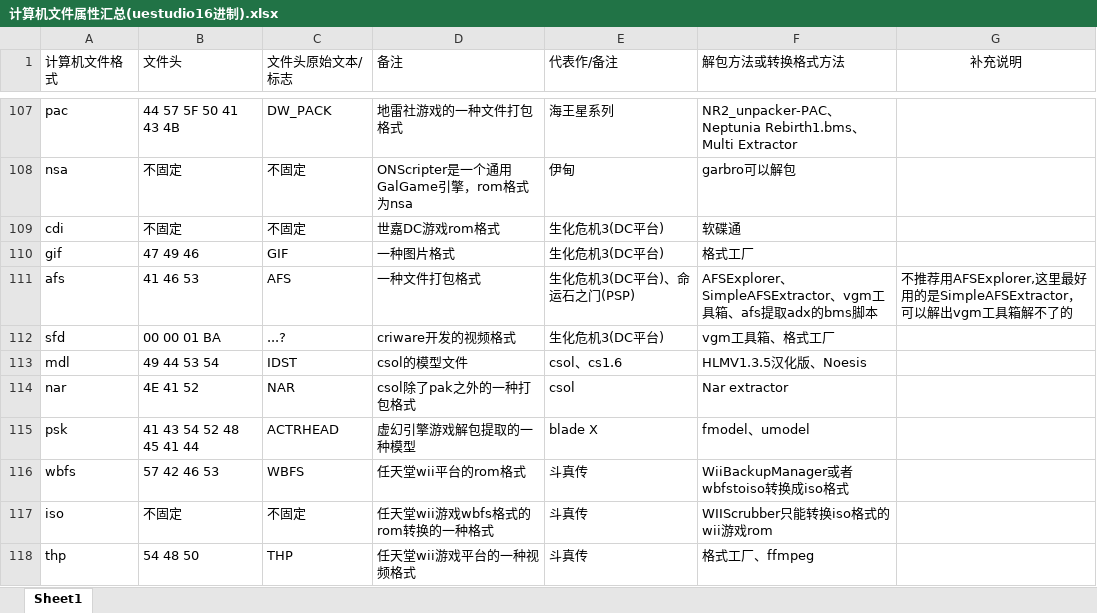
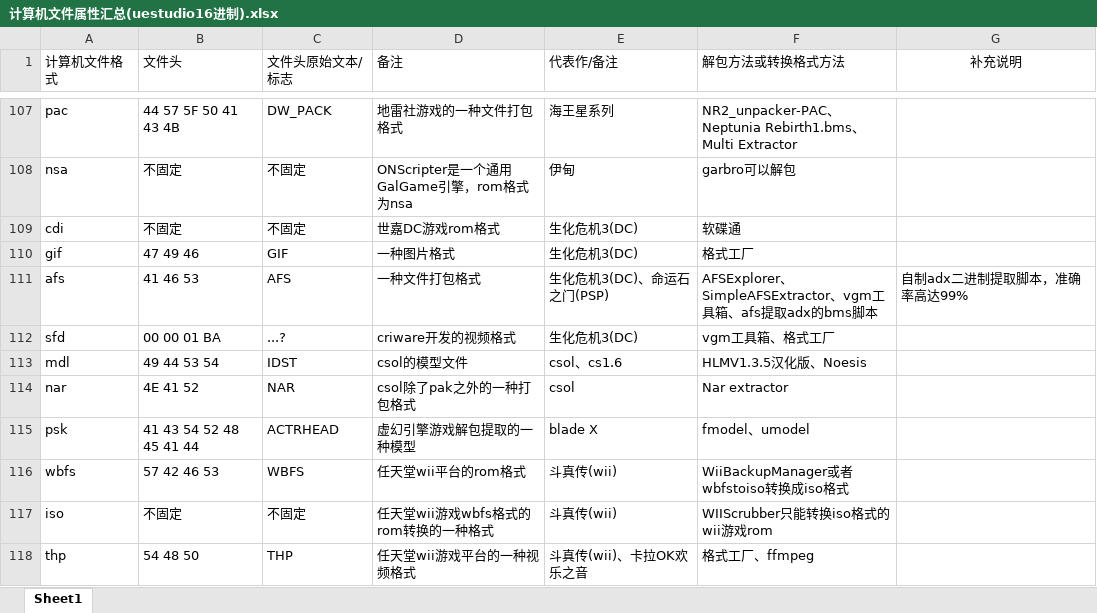
Before and after one commit to 595554963github/Universal-binary-extractor-and-Byte-remover, an Excel workbook: 计算机文件属性汇总(uestudio16进制).xlsx, sheet Sheet1, drawn as a sheet; only a part is shown, gaps mark what is left out; values as stored, in another font and other column widths than the file's, no borders; the diff covers the shown part only; the diff names each change by its address in the sheet, - before the commit and + after, or states it on an @@ line.

```diff
--- a/计算机文件属性汇总(uestudio16进制).xlsx (sheet Sheet1)
+++ b/计算机文件属性汇总(uestudio16进制).xlsx (sheet Sheet1)
-E109:E110 (代表作/备注): 生化危机3(DC平台)
+E109:E110 (代表作/备注): 生化危机3(DC)
-E111 (代表作/备注): 生化危机3(DC平台)、命运石之门(PSP)
+E111 (代表作/备注): 生化危机3(DC)、命运石之门(PSP)
-G111 (补充说明): 不推荐用AFSExplorer,这里最好用的是SimpleAFSExtractor，可以解出vgm工具箱解不了的
+G111 (补充说明): 自制adx二进制提取脚本，准确率高达99%
-E112 (代表作/备注): 生化危机3(DC平台)
+E112 (代表作/备注): 生化危机3(DC)
-E116:E117 (代表作/备注): 斗真传
+E116:E117 (代表作/备注): 斗真传(wii)
-E118 (代表作/备注): 斗真传
+E118 (代表作/备注): 斗真传(wii)、卡拉OK欢乐之音
```
Also changed, not shown: 41 added rows, 1 removed row and 37 edited cells elsewhere in this sheet.
